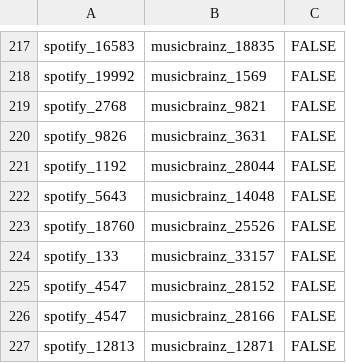
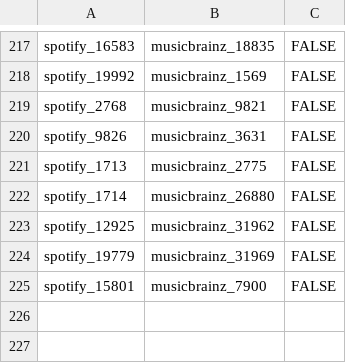
Before and after one commit to HDDung/WDI_ProjectTeam5, a CSV file: data/goldstandard/gs_spotify_musicbrainz_test.csv, drawn as a sheet; only a part is shown, gaps mark what is left out.

Commit message:
update Spotify&Musicbrainz IdentifyErsolution and DataFuser

```diff
--- a/data/goldstandard/gs_spotify_musicbrainz_test.csv
+++ b/data/goldstandard/gs_spotify_musicbrainz_test.csv
@@ -220,8 +220,6 @@ spotify_2768,musicbrainz_9821,FALSE
 spotify_9826,musicbrainz_3631,FALSE
-spotify_1192,musicbrainz_28044,FALSE
-spotify_5643,musicbrainz_14048,FALSE
-spotify_18760,musicbrainz_25526,FALSE
-spotify_133,musicbrainz_33157,FALSE
-spotify_4547,musicbrainz_28152,FALSE
-spotify_4547,musicbrainz_28166,FALSE
-spotify_12813,musicbrainz_12871,FALSE
+spotify_1713,musicbrainz_2775,FALSE
+spotify_1714,musicbrainz_26880,FALSE
+spotify_12925,musicbrainz_31962,FALSE
+spotify_19779,musicbrainz_31969,FALSE
+spotify_15801,musicbrainz_7900,FALSE
```
Also changed, not shown: 9 other files.
